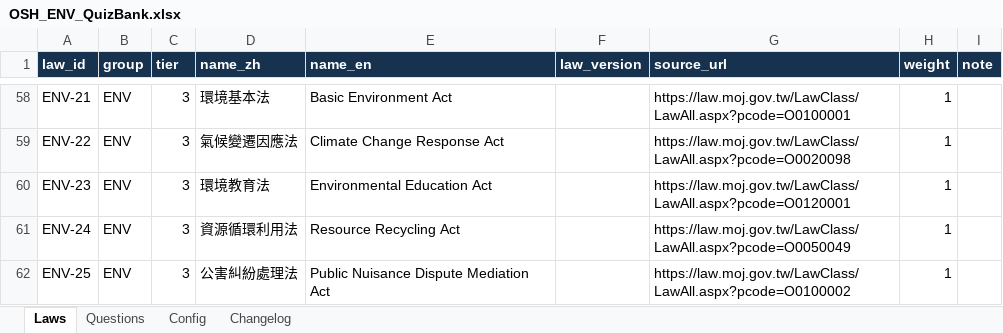
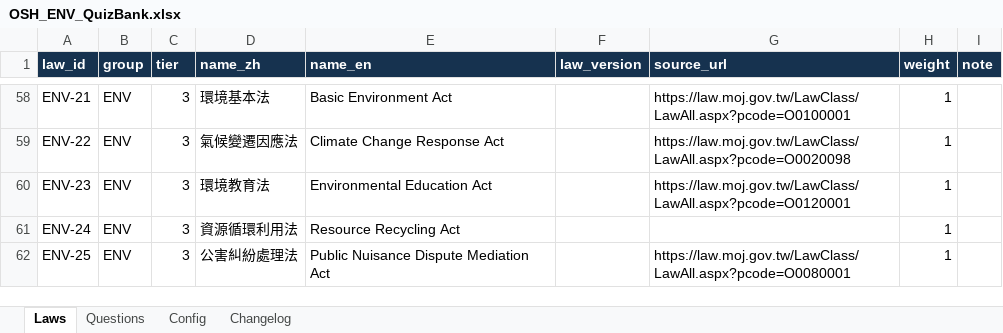
Before and after one commit to Civ077/taiwan-osh-quiz, an Excel workbook: 題庫/OSH_ENV_QuizBank.xlsx, sheet Laws, drawn as a sheet; only a part is shown, gaps mark what is left out; values as stored, in another font and other column widths than the file's, no borders; the diff covers the shown part only; the diff names each change by its address in the sheet, - before the commit and + after, or states it on an @@ line.

```diff
--- a/題庫/OSH_ENV_QuizBank.xlsx (sheet Laws)
+++ b/題庫/OSH_ENV_QuizBank.xlsx (sheet Laws)
-G61 (source_url): https://law.moj.gov.tw/LawClass/LawAll.aspx?pcode=O0050049
+G61 (source_url): (empty)
-G62 (source_url): https://law.moj.gov.tw/LawClass/LawAll.aspx?pcode=O0100002
+G62 (source_url): https://law.moj.gov.tw/LawClass/LawAll.aspx?pcode=O0080001
```
Also changed, not shown: 38 edited cells elsewhere in this sheet, sheet Questions, sheet Changelog, 26 other files.
